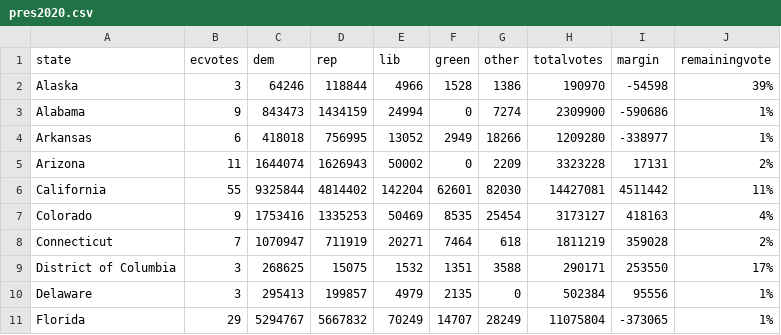
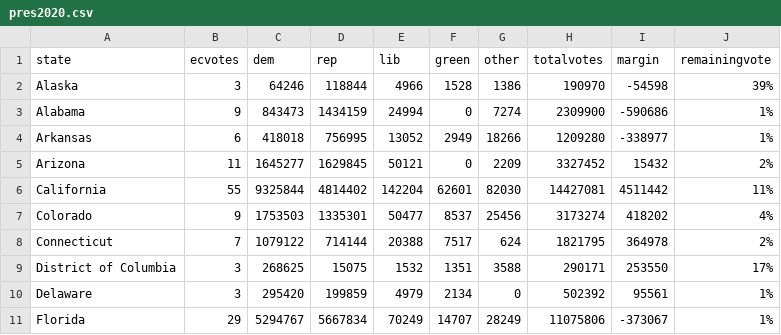
Before and after one commit to jcervas/2020-Elections, a CSV file: pres2020.csv, drawn as a sheet; only a part is shown; the diff covers the shown part only.

```diff
--- a/pres2020.csv
+++ b/pres2020.csv
@@ -4,8 +4,8 @@
 "Arkansas",6,418018,756995,13052,2949,18266,1209280,-338977,"1%"
-"Arizona",11,1644074,1626943,50002,0,2209,3323228,17131,"2%"
+"Arizona",11,1645277,1629845,50121,0,2209,3327452,15432,"2%"
 "California",55,9325844,4814402,142204,62601,82030,14427081,4511442,"11%"
-"Colorado",9,1753416,1335253,50469,8535,25454,3173127,418163,"4%"
-"Connecticut",7,1070947,711919,20271,7464,618,1811219,359028,"2%"
+"Colorado",9,1753503,1335301,50477,8537,25456,3173274,418202,"4%"
+"Connecticut",7,1079122,714144,20388,7517,624,1821795,364978,"2%"
 "District of Columbia",3,268625,15075,1532,1351,3588,290171,253550,"17%"
-"Delaware",3,295413,199857,4979,2135,0,502384,95556,"1%"
-"Florida",29,5294767,5667832,70249,14707,28249,11075804,-373065,"1%"
+"Delaware",3,295420,199859,4979,2134,0,502392,95561,"1%"
+"Florida",29,5294767,5667834,70249,14707,28249,11075806,-373067,"1%"
```
Also changed, not shown: 119 edited cells elsewhere in this file, counties2020.csv, house2020.csv.
